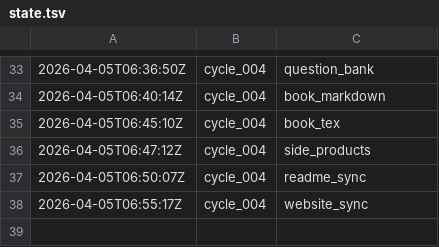
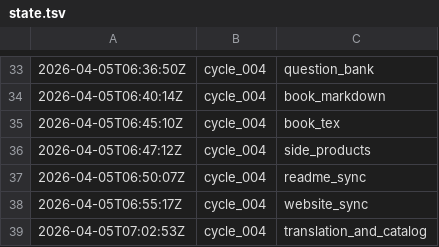
Before and after one commit to lachlanchen/LazyEarn, a TSV file: references/wealth-engine/state.tsv, drawn as a sheet; only a part is shown, gaps mark what is left out; the diff names each change by its address in the sheet, - before the commit and + after, or states it on an @@ line.

Commit message:
wealth refinery: cycle_004 round 09 build_and_verify

```diff
--- a/references/wealth-engine/state.tsv
+++ b/references/wealth-engine/state.tsv
+row 39: 2026-04-05T07:02:53Z | cycle_004 | translation_and_catalog
```
Also changed, not shown: 6 other files.
